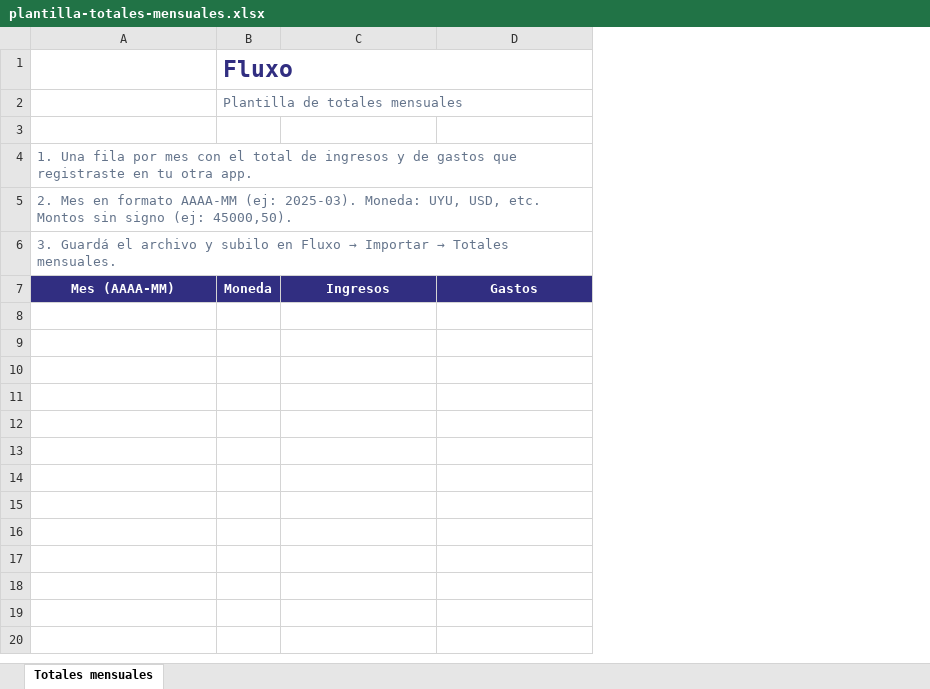
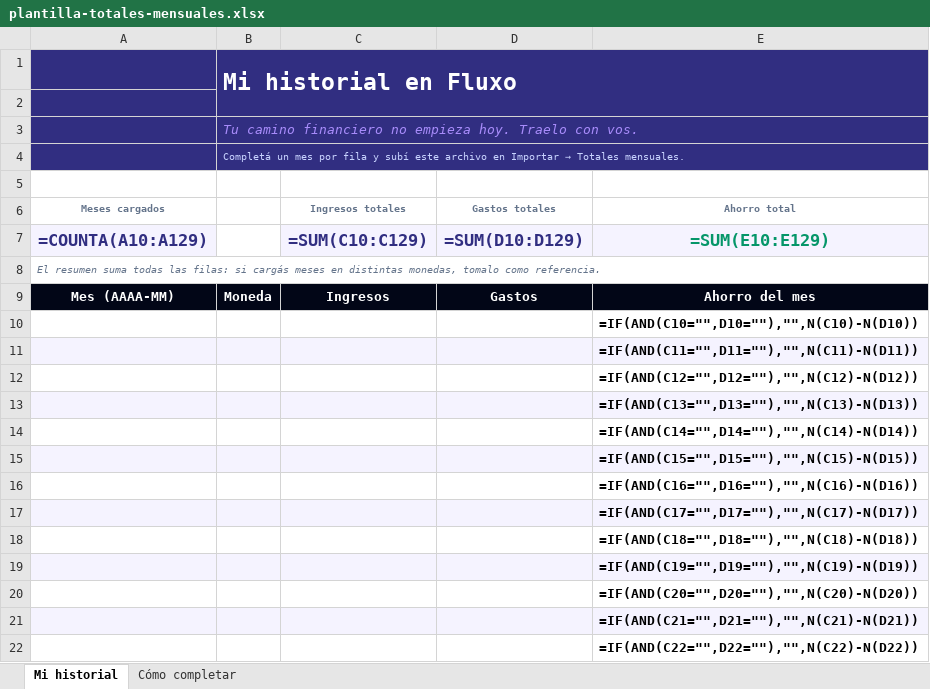
Before and after one commit to Enrique1103/Fluxo, an Excel workbook: frontend/public/plantilla-totales-mensuales.xlsx, sheet Mi historial, drawn as a sheet; only a part is shown; values as stored, in another font and other column widths than the file's, no borders; formulas without a stored value are shown as written; charts and pictures and conditional formats not drawn; removed rows and columns are numbered as before the commit, all else as after; the diff covers the shown part only; the diff names each change by its address in the sheet, - before the commit and + after, or states it on an @@ line.

```diff
--- a/frontend/public/plantilla-totales-mensuales.xlsx (sheet Mi historial)
+++ b/frontend/public/plantilla-totales-mensuales.xlsx (sheet Mi historial)
-sheet tab: Totales mensuales
+sheet tab: Mi historial
+sheet tab: Cómo completar
+column E, row 9: Ahorro del mes
-A1:B1 fill: none
+A1:B1 fill: #312E81
-B1: Fluxo
+B1: Mi historial en Fluxo
-B1 text colour: #312E81
+B1 text colour: #FFFFFF
-B1:D1 merged
+B1:E2 merged
-row 2:  | Plantilla de totales mensuales
-A2 fill: none
+A2 fill: #312E81
-row 4: 1. Una fila por mes con el total de ingresos y de gastos que registraste en tu otra app.
+row 3:  | Tu camino financiero no empieza hoy. Traelo con vos.
+row 4:  | Completá un mes por fila y subí este archivo en Importar → Totales mensuales.
-A5: 2. Mes en formato AAAA-MM (ej: 2025-03). Moneda: UYU, USD, etc. Montos sin signo (ej: 45000,50).
+A5: (empty)
-A5:D5 merged
+row 6: Meses cargados |  | Ingresos totales | Gastos totales | Ahorro total
+row 7: =COUNTA(A10:A129) |  | =SUM(C10:C129) | =SUM(D10:D129) | =SUM(E10:E129)
@@ A8: 3. Guardá el archivo y subilo en Fluxo → Importar → Totales mensuales. → El resumen suma todas las filas: si cargás meses en distintas monedas, tomalo como referencia. @@
-A8 italic: off
+A8 italic: on, text size: smaller
-A9:D9 fill: #312E81
+A9:D9 fill: #020617
+row 10:  |  |  |  | =IF(AND(C10="",D10=""),"",N(C10)-N(D10))
+row 11:  |  |  |  | =IF(AND(C11="",D11=""),"",N(C11)-N(D11))
+row 12:  |  |  |  | =IF(AND(C12="",D12=""),"",N(C12)-N(D12))
+row 13:  |  |  |  | =IF(AND(C13="",D13=""),"",N(C13)-N(D13))
+row 14:  |  |  |  | =IF(AND(C14="",D14=""),"",N(C14)-N(D14))
+row 15:  |  |  |  | =IF(AND(C15="",D15=""),"",N(C15)-N(D15))
+row 16:  |  |  |  | =IF(AND(C16="",D16=""),"",N(C16)-N(D16))
+row 17:  |  |  |  | =IF(AND(C17="",D17=""),"",N(C17)-N(D17))
+row 18:  |  |  |  | =IF(AND(C18="",D18=""),"",N(C18)-N(D18))
+row 19:  |  |  |  | =IF(AND(C19="",D19=""),"",N(C19)-N(D19))
+row 20:  |  |  |  | =IF(AND(C20="",D20=""),"",N(C20)-N(D20))
+row 21:  |  |  |  | =IF(AND(C21="",D21=""),"",N(C21)-N(D21))
+row 22:  |  |  |  | =IF(AND(C22="",D22=""),"",N(C22)-N(D22))
```
Also changed, not shown: 107 added rows elsewhere in this sheet, charts or pictures, 2 other files.
